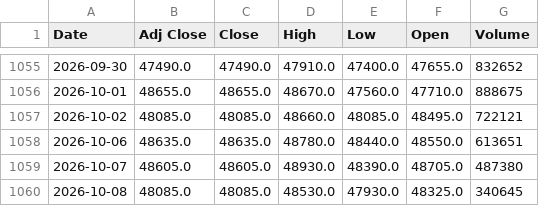
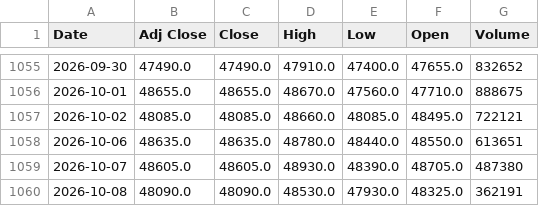
Before and after one commit to jini-bot/soxx-data, a CSV file: kr_426030_raw.csv, drawn as a sheet; only a part is shown, gaps mark what is left out.

```diff
--- a/kr_426030_raw.csv
+++ b/kr_426030_raw.csv
@@ -1059,2 +1059,2 @@
 2026-10-07,48605.0,48605.0,48930.0,48390.0,48705.0,487380
-2026-10-08,48085.0,48085.0,48530.0,47930.0,48325.0,340645
+2026-10-08,48090.0,48090.0,48530.0,47930.0,48325.0,362191
```
Also changed, not shown: kr_381180_raw.csv, qqq_raw.csv, 3 other files.
